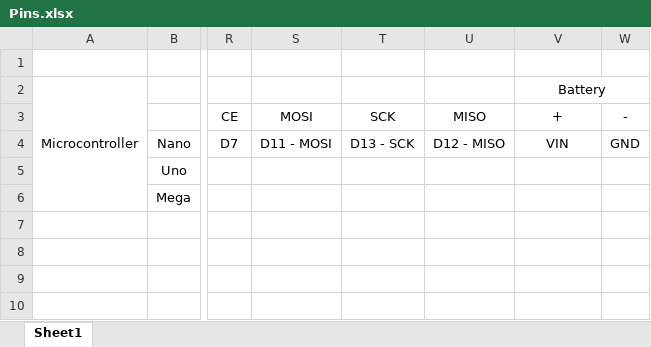
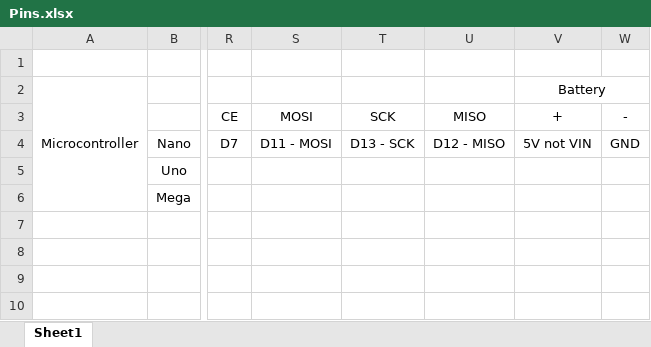
Before and after one commit to abhayma1000/Rockets, an Excel workbook: Pins.xlsx, sheet Sheet1, drawn as a sheet; only a part is shown, gaps mark what is left out; values as stored, in another font and other column widths than the file's, no borders; the diff names each change by its address in the sheet, - before the commit and + after, or states it on an @@ line.

```diff
--- a/Pins.xlsx (sheet Sheet1)
+++ b/Pins.xlsx (sheet Sheet1)
-V4: VIN
+V4: 5V not VIN
```
Also changed, not shown: 1 other file.
